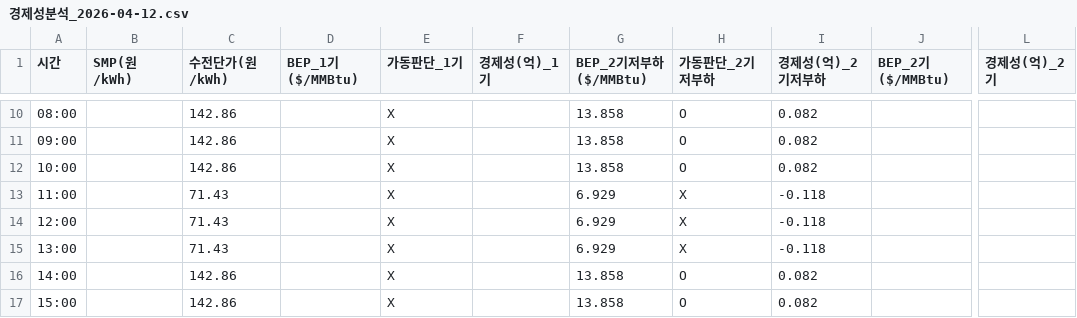
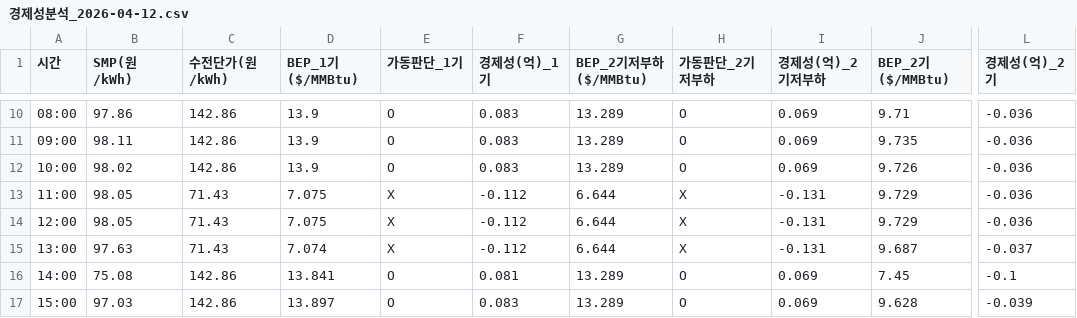
Before and after one commit to hyojing8192-spec/LNG_power_project_final, a CSV file: data/경제성분석_2026-04-12.csv, drawn as a sheet; only a part is shown, gaps mark what is left out; the diff covers the shown part only; the diff names each change by its address in the sheet, - before the commit and + after, or states it on an @@ line.

```diff
--- a/data/경제성분석_2026-04-12.csv
+++ b/data/경제성분석_2026-04-12.csv
-B10 (SMP(원/kWh)): (empty)
+B10 (SMP(원/kWh)): 97.86
-D10:D12 (BEP_1기($/MMBtu)): (empty)
+D10:D12 (BEP_1기($/MMBtu)): 13.9
-E10:E12 (가동판단_1기): X
+E10:E12 (가동판단_1기): O
-F10:F12 (경제성(억)_1기): (empty)
+F10:F12 (경제성(억)_1기): 0.083
-G10:G12 (BEP_2기저부하($/MMBtu)): 13.858
+G10:G12 (BEP_2기저부하($/MMBtu)): 13.289
-I10:I12 (경제성(억)_2기저부하): 0.082
+I10:I12 (경제성(억)_2기저부하): 0.069
-J10 (BEP_2기($/MMBtu)): (empty)
+J10 (BEP_2기($/MMBtu)): 9.71
-L10:L14 (경제성(억)_2기): (empty)
+L10:L14 (경제성(억)_2기): -0.036
-B11 (SMP(원/kWh)): (empty)
+B11 (SMP(원/kWh)): 98.11
-J11 (BEP_2기($/MMBtu)): (empty)
+J11 (BEP_2기($/MMBtu)): 9.735
-B12 (SMP(원/kWh)): (empty)
+B12 (SMP(원/kWh)): 98.02
-J12 (BEP_2기($/MMBtu)): (empty)
+J12 (BEP_2기($/MMBtu)): 9.726
-B13:B14 (SMP(원/kWh)): (empty)
+B13:B14 (SMP(원/kWh)): 98.05
-D13:D14 (BEP_1기($/MMBtu)): (empty)
+D13:D14 (BEP_1기($/MMBtu)): 7.075
-F13:F15 (경제성(억)_1기): (empty)
+F13:F15 (경제성(억)_1기): -0.112
-G13:G15 (BEP_2기저부하($/MMBtu)): 6.929
+G13:G15 (BEP_2기저부하($/MMBtu)): 6.644
-I13:I15 (경제성(억)_2기저부하): -0.118
+I13:I15 (경제성(억)_2기저부하): -0.131
-J13:J14 (BEP_2기($/MMBtu)): (empty)
+J13:J14 (BEP_2기($/MMBtu)): 9.729
-B15 (SMP(원/kWh)): (empty)
+B15 (SMP(원/kWh)): 97.63
-D15 (BEP_1기($/MMBtu)): (empty)
+D15 (BEP_1기($/MMBtu)): 7.074
-J15 (BEP_2기($/MMBtu)): (empty)
+J15 (BEP_2기($/MMBtu)): 9.687
-L15 (경제성(억)_2기): (empty)
+L15 (경제성(억)_2기): -0.037
-B16 (SMP(원/kWh)): (empty)
+B16 (SMP(원/kWh)): 75.08
-D16 (BEP_1기($/MMBtu)): (empty)
+D16 (BEP_1기($/MMBtu)): 13.841
-E16:E17 (가동판단_1기): X
+E16:E17 (가동판단_1기): O
-F16 (경제성(억)_1기): (empty)
+F16 (경제성(억)_1기): 0.081
-G16:G17 (BEP_2기저부하($/MMBtu)): 13.858
+G16:G17 (BEP_2기저부하($/MMBtu)): 13.289
-I16:I17 (경제성(억)_2기저부하): 0.082
+I16:I17 (경제성(억)_2기저부하): 0.069
-J16 (BEP_2기($/MMBtu)): (empty)
+J16 (BEP_2기($/MMBtu)): 7.45
-L16 (경제성(억)_2기): (empty)
+L16 (경제성(억)_2기): -0.1
-B17 (SMP(원/kWh)): (empty)
+B17 (SMP(원/kWh)): 97.03
-D17 (BEP_1기($/MMBtu)): (empty)
+D17 (BEP_1기($/MMBtu)): 13.897
-F17 (경제성(억)_1기): (empty)
+F17 (경제성(억)_1기): 0.083
-J17 (BEP_2기($/MMBtu)): (empty)
+J17 (BEP_2기($/MMBtu)): 9.628
-L17 (경제성(억)_2기): (empty)
+L17 (경제성(억)_2기): -0.039
```
Also changed, not shown: 136 edited cells elsewhere in this file, data/경제성분석_2026-04-11.csv, data/경제성분석_2026-04-13.csv, 16 other files.
